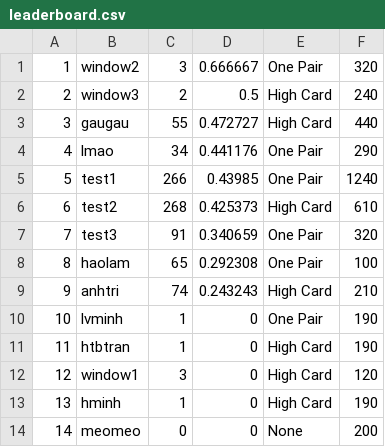
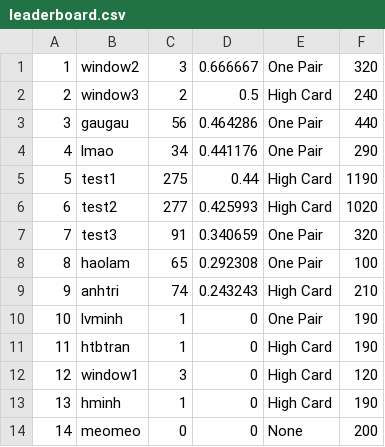
Before and after one commit to haolamnm/poker-game, a CSV file: include/storage/leaderboard.csv, drawn as a sheet.

```diff
--- a/include/storage/leaderboard.csv
+++ b/include/storage/leaderboard.csv
@@ -2,6 +2,6 @@
 2,window3,2,0.5,High Card,240
-3,gaugau,55,0.472727,High Card,440
+3,gaugau,56,0.464286,One Pair,440
 4,lmao,34,0.441176,One Pair,290
-5,test1,266,0.43985,One Pair,1240
-6,test2,268,0.425373,High Card,610
+5,test1,275,0.44,High Card,1190
+6,test2,277,0.425993,High Card,1020
 7,test3,91,0.340659,One Pair,320
```
Also changed, not shown: include/storage/storage.csv, 11 other files.
